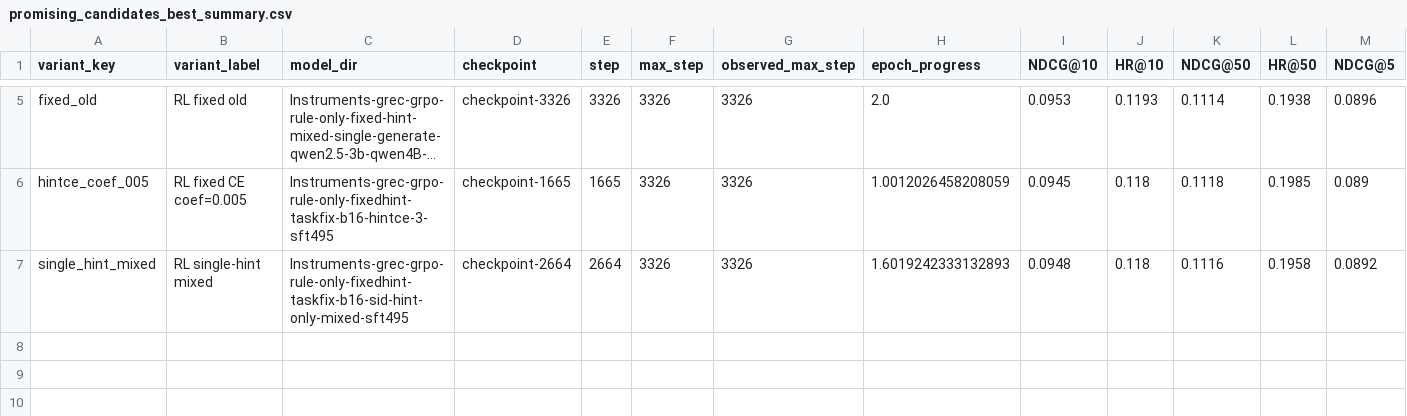
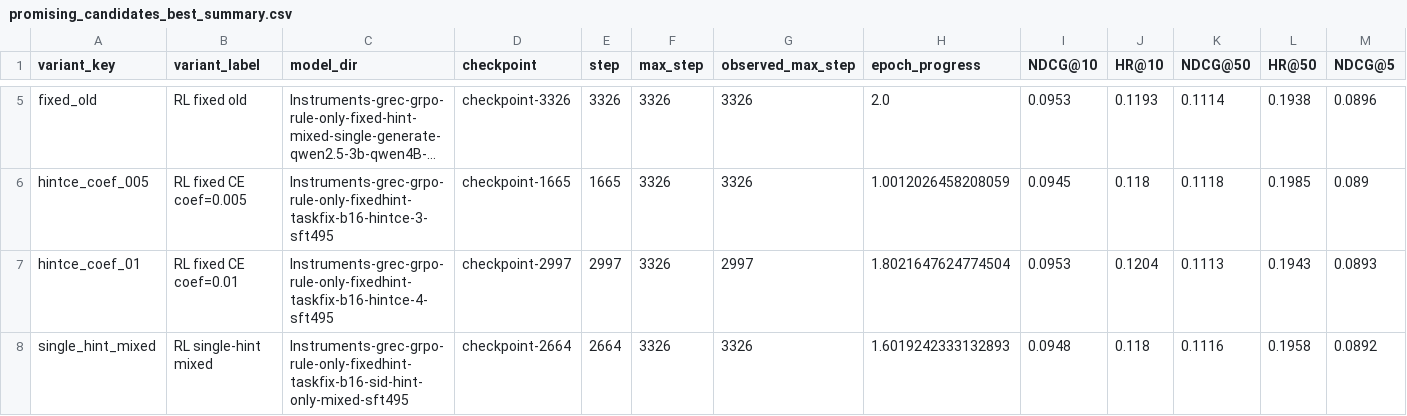
Before and after one commit to WncFht/GenRec, a CSV file: docs/research/assets/instruments-report/promising_candidates_best_summary.csv, drawn as a sheet; only a part is shown, gaps mark what is left out; long unchanged cells end in …; rows hold the shown columns only; the diff names each change by its address in the sheet, - before the commit and + after, or states it on an @@ line.

```diff
--- a/docs/research/assets/instruments-report/promising_candidates_best_summary.csv
+++ b/docs/research/assets/instruments-report/promising_candidates_best_summary.csv
+row 7: hintce_coef_01 | RL fixed CE coef=0.01 | Instruments-grec-grpo-rule-only-fixedhint-taskfix-b16-hintce-4-sft495 | checkpoint-2997 | 2997 | 3326 | 2997 | 1.8021647624774504 | 0.0953 | 0.1204 | 0.1113 | 0.1943 | 0.0893
```
Also changed, not shown: docs/research/assets/instruments-report/promising_candidates_checkpoint_metrics.csv, 7 other files.
